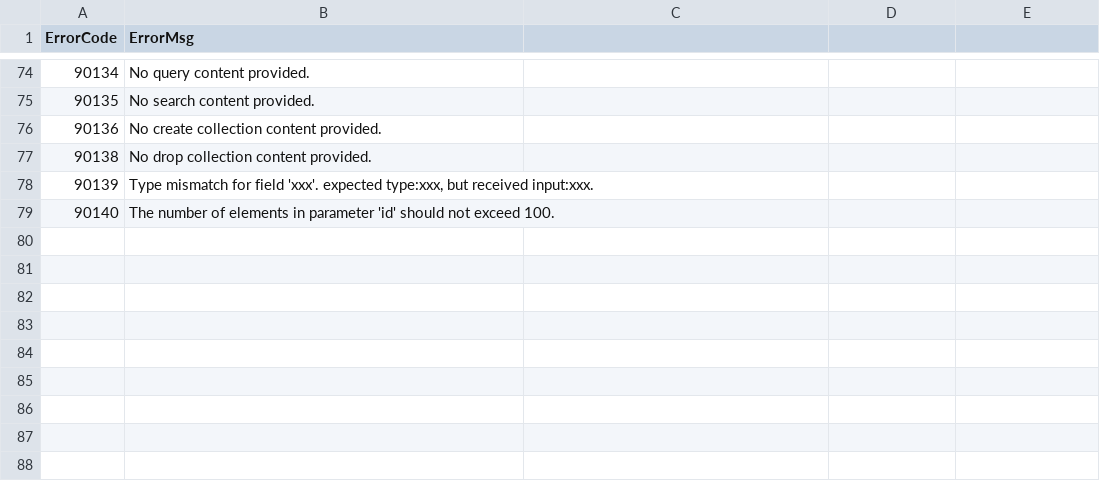
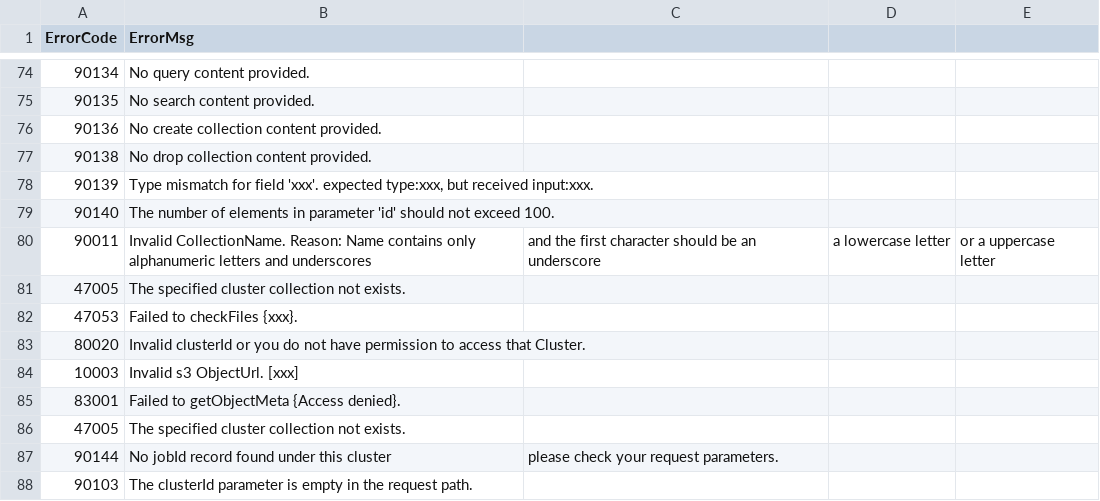
Before and after one commit to islasola/mockdoc, a CSV file: erroref/errcode.csv, drawn as a sheet; only a part is shown, gaps mark what is left out; the diff names each change by its address in the sheet, - before the commit and + after, or states it on an @@ line.

```diff
--- a/erroref/errcode.csv
+++ b/erroref/errcode.csv
+row 80: 90011 | Invalid CollectionName. Reason: Name contains only alphanumeric letters and underscores | and the first character should be an underscore | a lowercase letter | or a uppercase letter
+row 81: 47005 | The specified cluster collection not exists.
+row 82: 47053 | Failed to checkFiles {xxx}.
+row 83: 80020 | Invalid clusterId or you do not have permission to access that Cluster.
+row 84: 10003 | Invalid s3 ObjectUrl. [xxx]
+row 85: 83001 | Failed to getObjectMeta {Access denied}.
+row 86: 47005 | The specified cluster collection not exists.
+row 87: 90144 | No jobId record found under this cluster | please check your request parameters.
+row 88: 90103 | The clusterId parameter is empty in the request path.
```
Also changed, not shown: erroref/grouping.csv, 3 other files.
